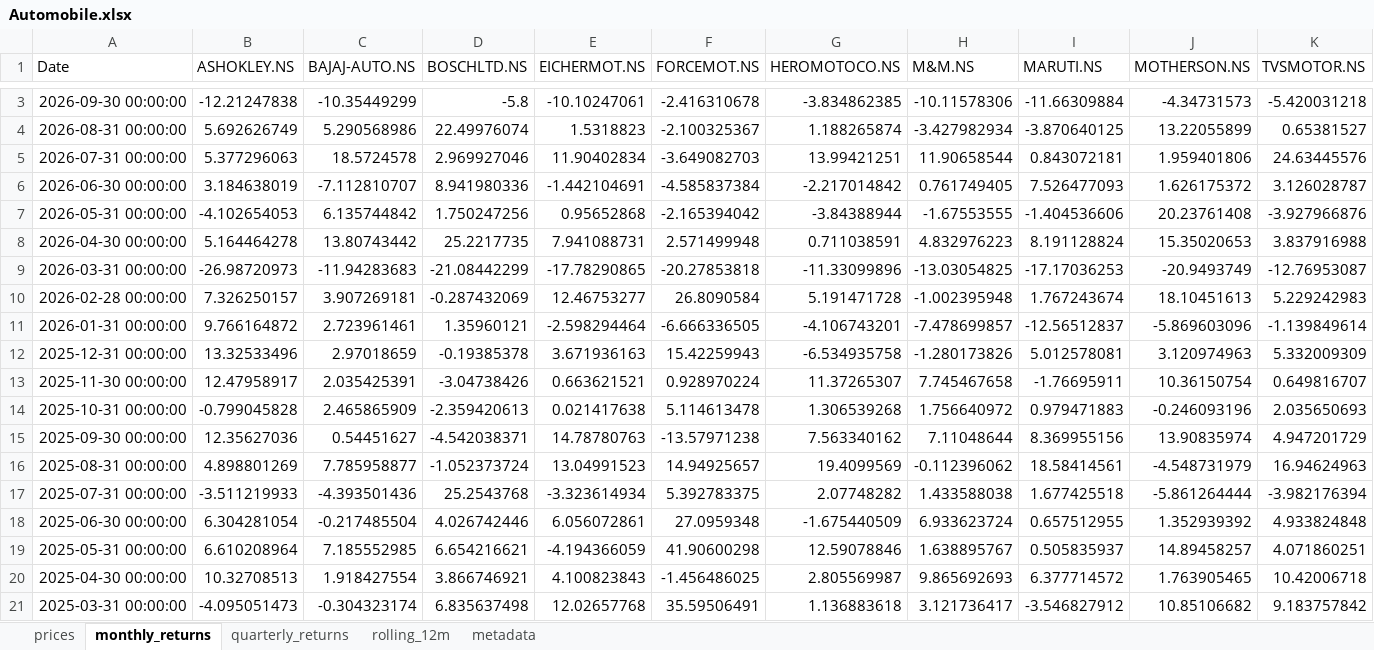
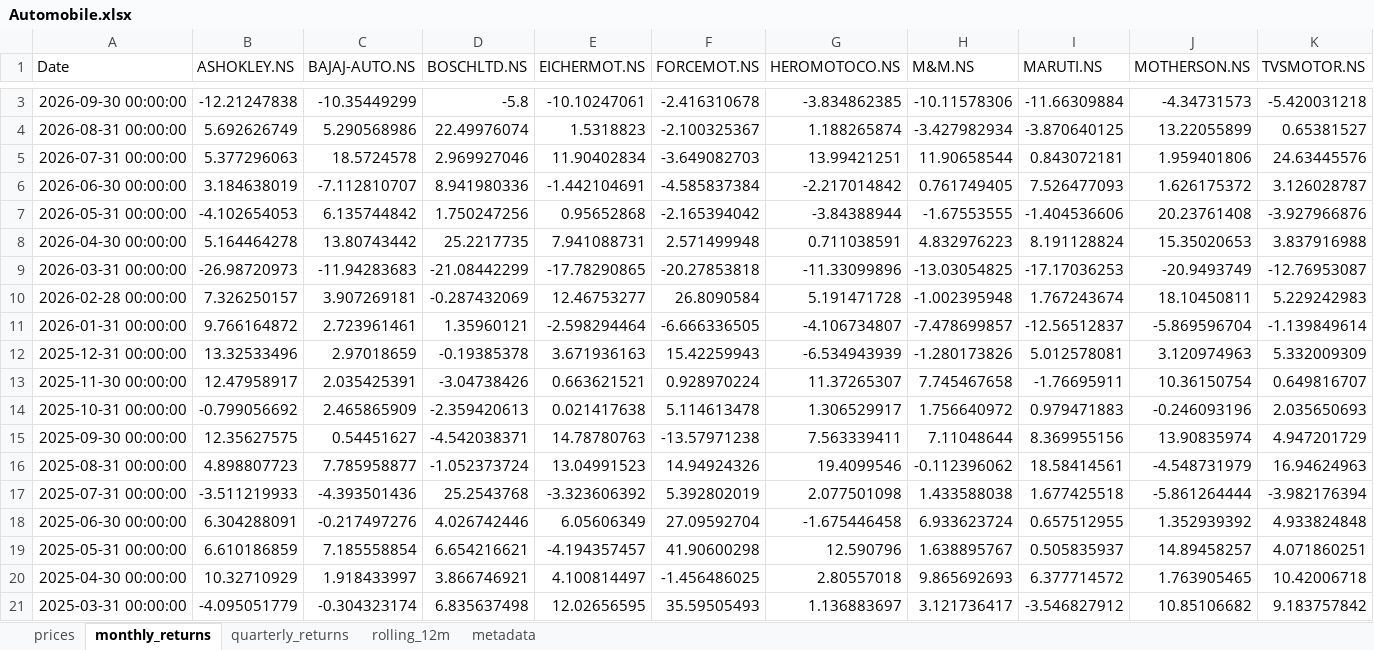
Before and after one commit to rahulshirke7951/stock-sector-dashboard, an Excel workbook: dashboards/Automobile.xlsx, sheet monthly_returns, drawn as a sheet; only a part is shown, gaps mark what is left out; values as stored, in another font and other column widths than the file's, no borders; conditional formats not drawn; the diff covers the shown part only; the diff names each change by its address in the sheet, - before the commit and + after, or states it on an @@ line.

```diff
--- a/dashboards/Automobile.xlsx (sheet monthly_returns)
+++ b/dashboards/Automobile.xlsx (sheet monthly_returns)
-J10 (MOTHERSON.NS): 18.10451613
+J10 (MOTHERSON.NS): 18.10450811
-G11 (HEROMOTOCO.NS): -4.106743201
+G11 (HEROMOTOCO.NS): -4.106734807
-J11 (MOTHERSON.NS): -5.869603096
+J11 (MOTHERSON.NS): -5.869596704
-G12 (HEROMOTOCO.NS): -6.534935758
+G12 (HEROMOTOCO.NS): -6.534943939
-B14 (ASHOKLEY.NS): -0.799045828
+B14 (ASHOKLEY.NS): -0.799056692
-G14 (HEROMOTOCO.NS): 1.306539268
+G14 (HEROMOTOCO.NS): 1.306529917
-B15 (ASHOKLEY.NS): 12.35627036
+B15 (ASHOKLEY.NS): 12.35627575
-G15 (HEROMOTOCO.NS): 7.563340162
+G15 (HEROMOTOCO.NS): 7.563339411
-B16 (ASHOKLEY.NS): 4.898801269
+B16 (ASHOKLEY.NS): 4.898807723
-F16 (FORCEMOT.NS): 14.94925657
+F16 (FORCEMOT.NS): 14.94924326
-G16 (HEROMOTOCO.NS): 19.4099569
+G16 (HEROMOTOCO.NS): 19.4099546
-E17 (EICHERMOT.NS): -3.323614934
+E17 (EICHERMOT.NS): -3.323606392
-F17 (FORCEMOT.NS): 5.392783375
+F17 (FORCEMOT.NS): 5.392802019
-G17 (HEROMOTOCO.NS): 2.07748282
+G17 (HEROMOTOCO.NS): 2.077501098
-B18 (ASHOKLEY.NS): 6.304281054
+B18 (ASHOKLEY.NS): 6.304288091
-C18 (BAJAJ-AUTO.NS): -0.217485504
+C18 (BAJAJ-AUTO.NS): -0.217497276
-E18 (EICHERMOT.NS): 6.056072861
+E18 (EICHERMOT.NS): 6.05606349
-F18 (FORCEMOT.NS): 27.0959348
+F18 (FORCEMOT.NS): 27.09592704
-G18 (HEROMOTOCO.NS): -1.675440509
+G18 (HEROMOTOCO.NS): -1.675446458
-B19 (ASHOKLEY.NS): 6.610208964
+B19 (ASHOKLEY.NS): 6.610186859
-C19 (BAJAJ-AUTO.NS): 7.185552985
+C19 (BAJAJ-AUTO.NS): 7.185558854
-E19 (EICHERMOT.NS): -4.194366059
+E19 (EICHERMOT.NS): -4.194357457
-G19 (HEROMOTOCO.NS): 12.59078846
+G19 (HEROMOTOCO.NS): 12.590796
-B20 (ASHOKLEY.NS): 10.32708513
+B20 (ASHOKLEY.NS): 10.32710929
-C20 (BAJAJ-AUTO.NS): 1.918427554
+C20 (BAJAJ-AUTO.NS): 1.918433997
-E20 (EICHERMOT.NS): 4.100823843
+E20 (EICHERMOT.NS): 4.100814497
-G20 (HEROMOTOCO.NS): 2.805569987
+G20 (HEROMOTOCO.NS): 2.80557018
-B21 (ASHOKLEY.NS): -4.095051473
+B21 (ASHOKLEY.NS): -4.095051779
-E21 (EICHERMOT.NS): 12.02657768
+E21 (EICHERMOT.NS): 12.02656595
-F21 (FORCEMOT.NS): 35.59506491
+F21 (FORCEMOT.NS): 35.59505493
-G21 (HEROMOTOCO.NS): 1.136883618
+G21 (HEROMOTOCO.NS): 1.136883697
```
Also changed, not shown: 262 edited cells elsewhere in this sheet, sheet rolling_12m, sheet prices, sheet quarterly_returns, dashboards/Bajaj Group.xlsx, dashboards/Banking.xlsx, 12 other files.
